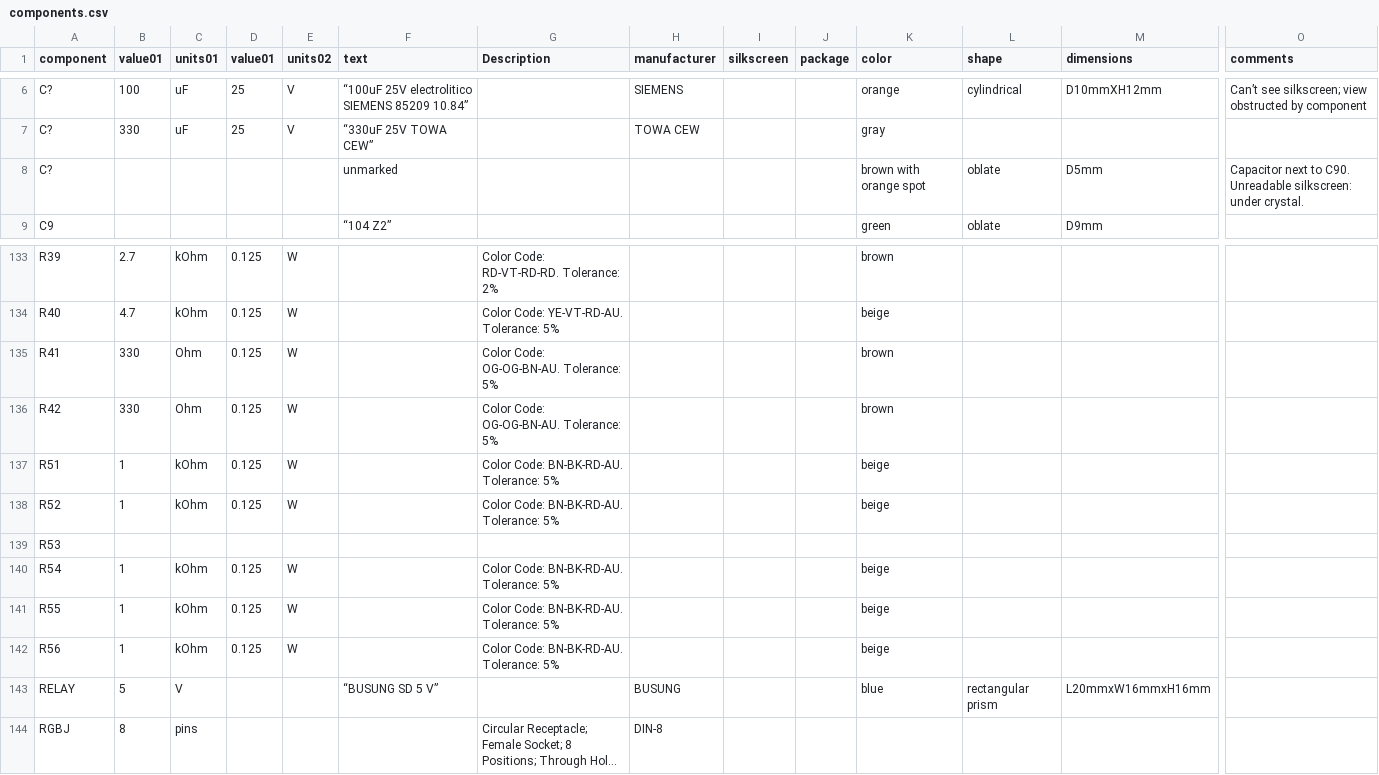
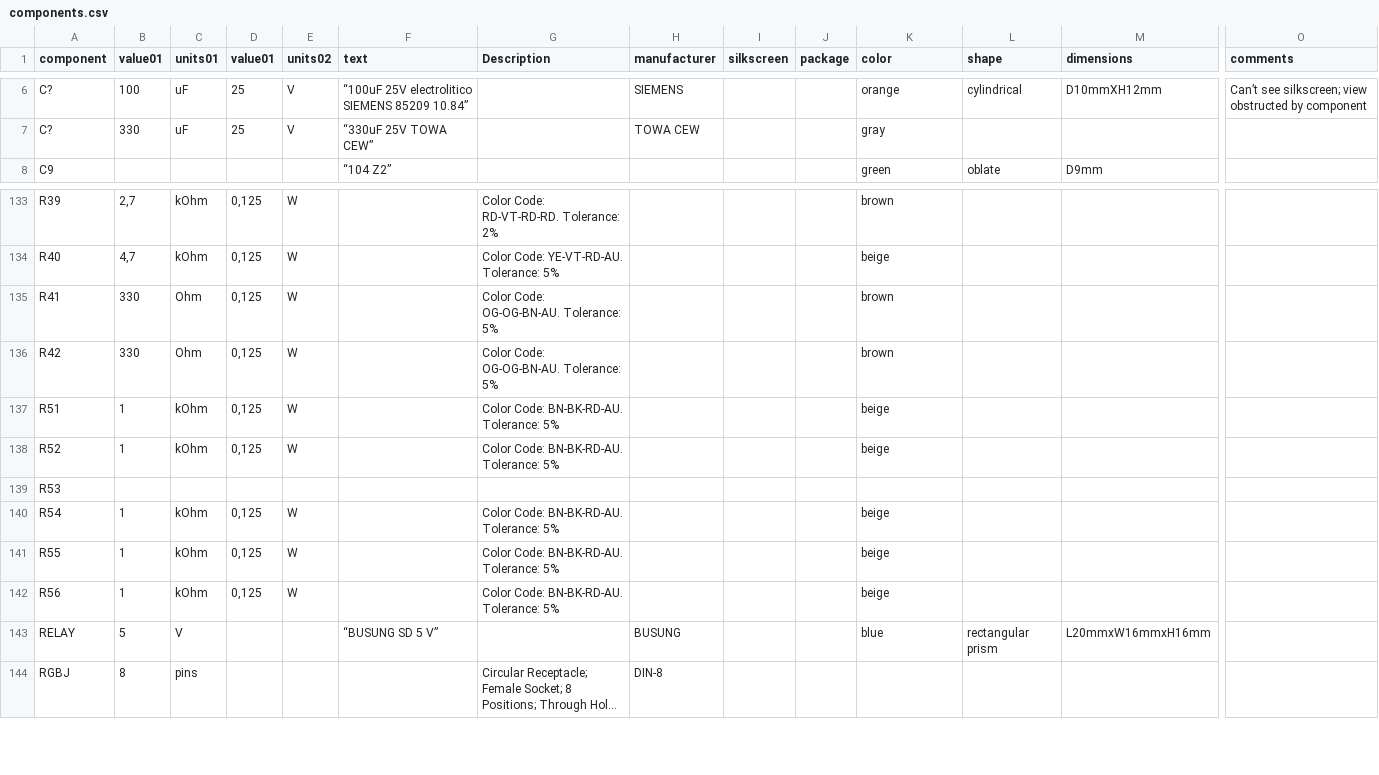
Before and after one commit to martinmarcos/talent_dpc200_component_list, a CSV file: components.csv, drawn as a sheet; only a part is shown, gaps mark what is left out; long unchanged cells end in …; removed rows and columns are numbered as before the commit, all else as after; rows hold the shown columns only; the diff covers the shown part only; the diff names each change by its address in the sheet, - before the commit and + after, or states it on an @@ line.

```diff
--- a/components.csv
+++ b/components.csv
-row 8: C? |  |  |  |  | unmarked |  |  |  |  | brown with orange spot | oblate | D5mm | Capacitor next to C90. Unreadable silkscreen: under crystal.
-B133 (value01): 2.7
+B133 (value01): 2,7
-D133:D138 (value01): 0.125
+D133:D138 (value01): 0,125
-B134 (value01): 4.7
+B134 (value01): 4,7
-D140:D142 (value01): 0.125
+D140:D142 (value01): 0,125
```
Also changed, not shown: 3 added rows, 1 removed row and 58 edited cells elsewhere in this file.
